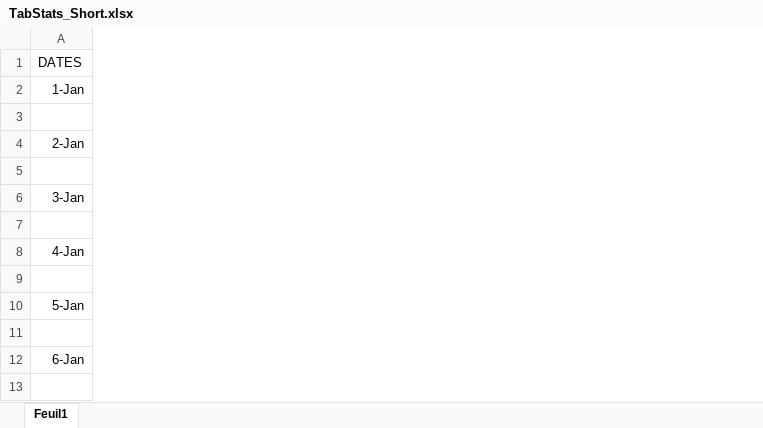
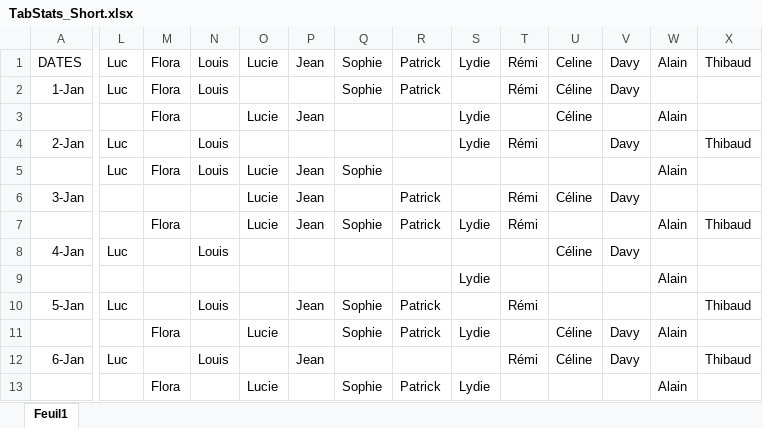
Before and after one commit to FoxBandyKoot/TabStats, an Excel workbook: Data/TabStats_Short.xlsx, sheet Feuil1, drawn as a sheet; only a part is shown, gaps mark what is left out; values as stored, in another font and other column widths than the file's, no borders; table styles not drawn; the diff covers the shown part only; the diff names each change by its address in the sheet, - before the commit and + after, or states it on an @@ line.

```diff
--- a/Data/TabStats_Short.xlsx (sheet Feuil1)
+++ b/Data/TabStats_Short.xlsx (sheet Feuil1)
+column L, rows 1-12: Luc | Luc |  | Luc | Luc |  |  | Luc |  | Luc |  | Luc
+column M, rows 1-13: Flora | Flora | Flora |  | Flora |  | Flora |  |  |  | Flora |  | Flora
+column N, rows 1-12: Louis | Louis |  | Louis | Louis |  |  | Louis |  | Louis |  | Louis
+column O, rows 1-13: Lucie |  | Lucie |  | Lucie | Lucie | Lucie |  |  |  | Lucie |  | Lucie
+column P, rows 1-12: Jean |  | Jean |  | Jean | Jean | Jean |  |  | Jean |  | Jean
+column Q, rows 1-13: Sophie | Sophie |  |  | Sophie |  | Sophie |  |  | Sophie | Sophie |  | Sophie
+column R, rows 1-13: Patrick | Patrick |  |  |  | Patrick | Patrick |  |  | Patrick | Patrick |  | Patrick
+column S, rows 1-13: Lydie |  | Lydie | Lydie |  |  | Lydie |  | Lydie |  | Lydie |  | Lydie
+column T, rows 1-12: Rémi | Rémi |  | Rémi |  | Rémi | Rémi |  |  | Rémi |  | Rémi
+column U, rows 1-12: Celine | Céline | Céline |  |  | Céline |  | Céline |  |  | Céline | Céline
+column V, rows 1-12: Davy | Davy |  | Davy |  | Davy |  | Davy |  |  | Davy | Davy
+column W, rows 1-13: Alain |  | Alain |  | Alain |  | Alain |  | Alain |  | Alain |  | Alain
+column X, rows 1-12: Thibaud |  |  | Thibaud |  |  | Thibaud |  |  | Thibaud |  | Thibaud
```
Also changed, not shown: 7 added columns elsewhere in this sheet, optimisation/timing.xlsx, 7 other files.
